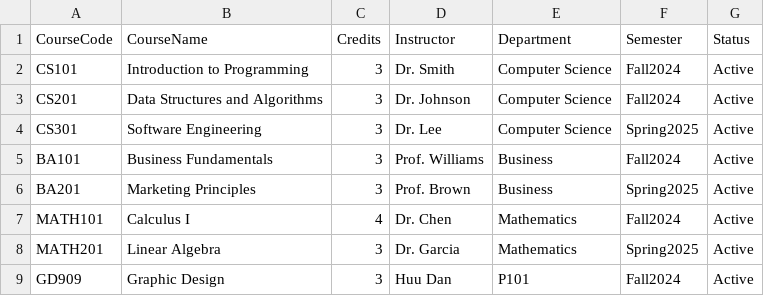
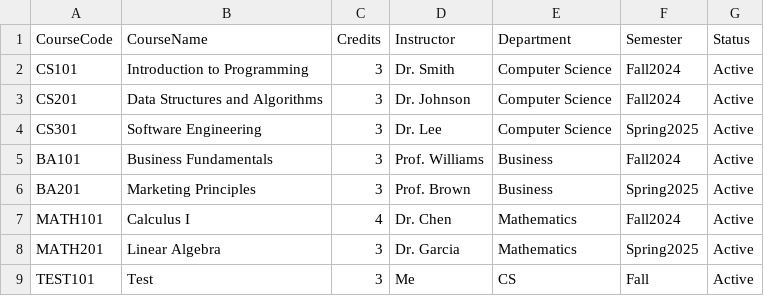
Before and after one commit to vtniscoding/beeSIS, a CSV file: Data/courses.csv, drawn as a sheet.

Commit message:
Automated update: courses.csv via BeeSIS API

```diff
--- a/Data/courses.csv
+++ b/Data/courses.csv
@@ -8,2 +8,2 @@ MATH101,Calculus I,4,Dr. Chen,Mathematics,Fall2024,Active
 MATH201,Linear Algebra,3,Dr. Garcia,Mathematics,Spring2025,Active
-GD909,Graphic Design,3,Huu Dan,P101,Fall2024,Active
+TEST101,Test,3,Me,CS,Fall,Active
```
